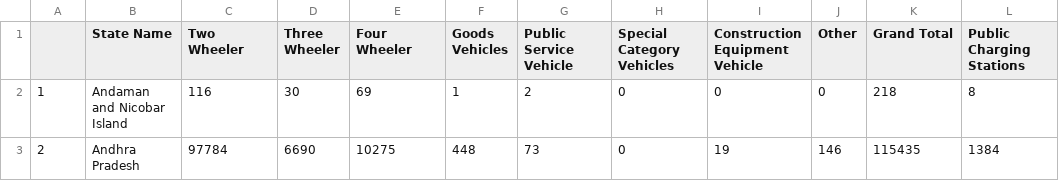
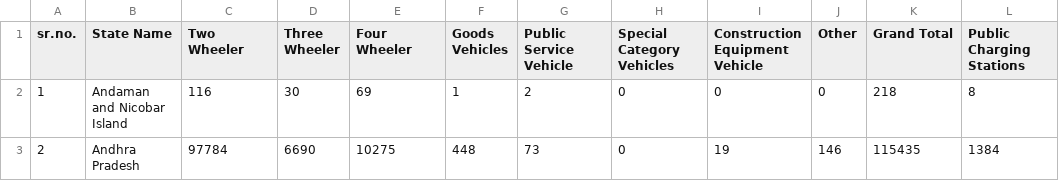
Before and after one commit to darshan1845/EV-intelligence-India, a CSV file: Processed datasets/Vehicle & Stations.csv, drawn as a sheet; only a part is shown; the diff names each change by its address in the sheet, - before the commit and + after, or states it on an @@ line.

```diff
--- a/Processed datasets/Vehicle & Stations.csv
+++ b/Processed datasets/Vehicle & Stations.csv
-A1: (empty)
+A1: sr.no.
```
Also changed, not shown: 5 other files.
